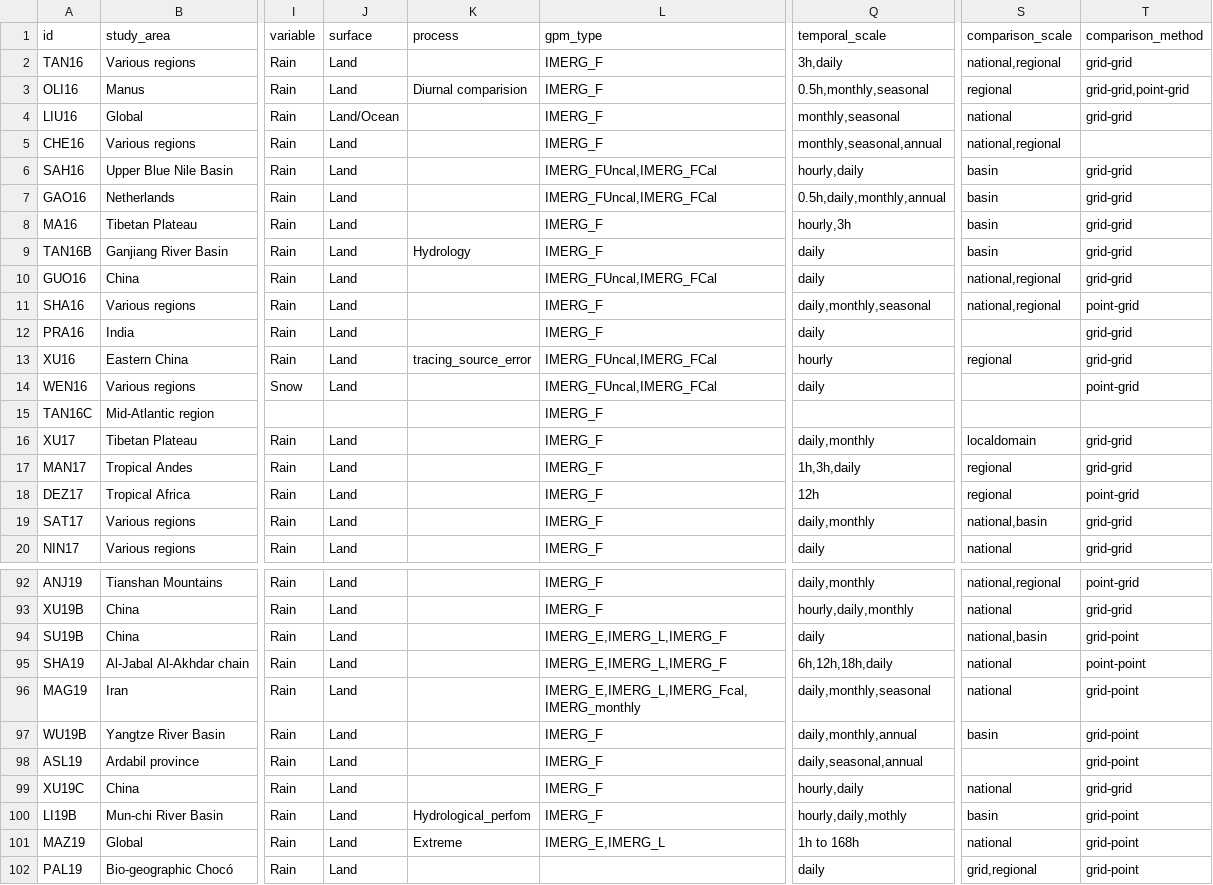
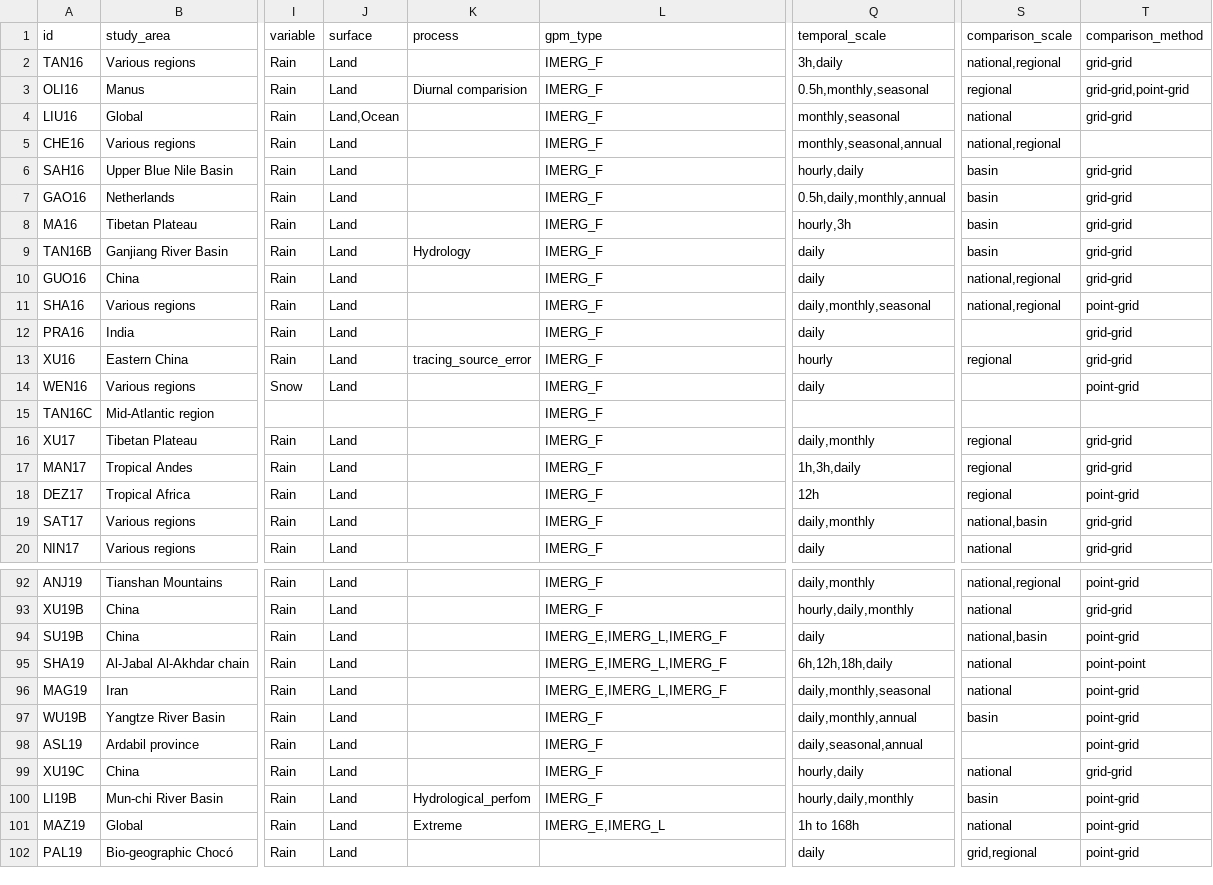
Before and after one commit to Rajani462/GPM_review, a CSV file: data/raw/studies.csv, drawn as a sheet; only a part is shown, gaps mark what is left out; the diff covers the shown part only; the diff names each change by its address in the sheet, - before the commit and + after, or states it on an @@ line.

Commit message:
IMERG_FCal were converted into IMERG_F. Trial in function

```diff
--- a/data/raw/studies.csv
+++ b/data/raw/studies.csv
-J4 (surface): Land/Ocean
+J4 (surface): Land,Ocean
-L6:L7 (gpm_type): IMERG_FUncal,IMERG_FCal
+L6:L7 (gpm_type): IMERG_F
-L10 (gpm_type): IMERG_FUncal,IMERG_FCal
+L10 (gpm_type): IMERG_F
-L13:L14 (gpm_type): IMERG_FUncal,IMERG_FCal
+L13:L14 (gpm_type): IMERG_F
-S16 (comparison_scale): localdomain
+S16 (comparison_scale): regional
-T94 (comparison_method): grid-point
+T94 (comparison_method): point-grid
-L96 (gpm_type): IMERG_E,IMERG_L,IMERG_Fcal, IMERG_monthly
+L96 (gpm_type): IMERG_E,IMERG_L,IMERG_F
-T96:T98 (comparison_method): grid-point
+T96:T98 (comparison_method): point-grid
-Q100 (temporal_scale): hourly,daily,mothly
+Q100 (temporal_scale): hourly,daily,monthly
-T100:T102 (comparison_method): grid-point
+T100:T102 (comparison_method): point-grid
```
Also changed, not shown: 22 edited cells elsewhere in this file, 2 other files.
